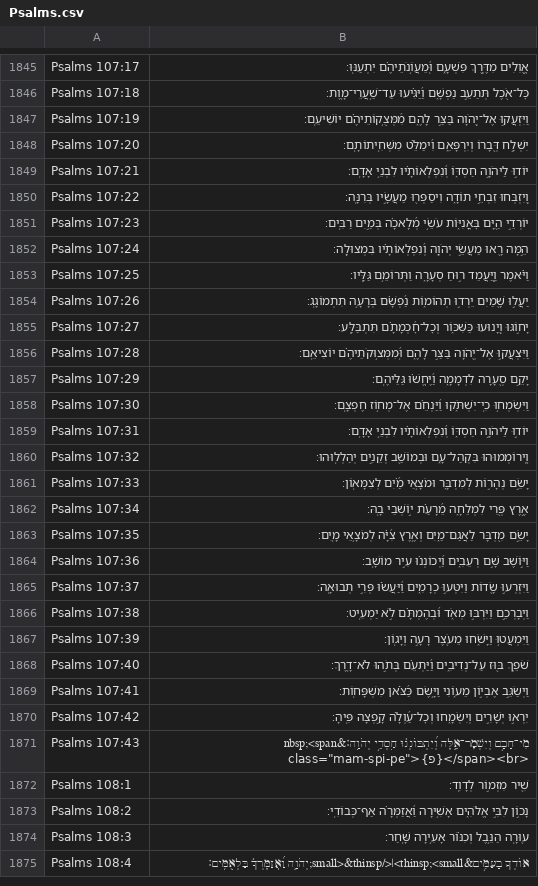
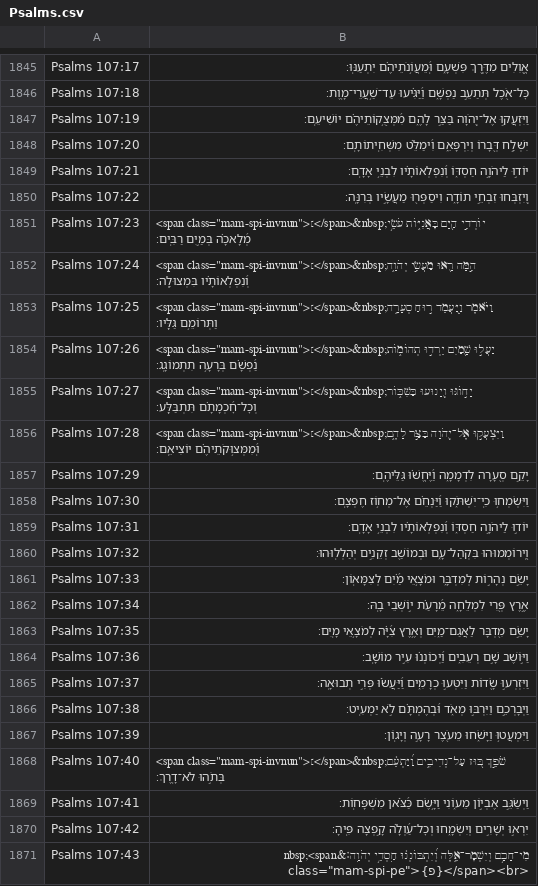
Before and after one commit to bdenckla/MAM-for-Sefaria, a CSV file: out/csv-STEPBible-test/Psalms.csv, drawn as a sheet; only a part is shown, gaps mark what is left out; the shorter side is filled out with more unchanged rows.

Commit message:
handle invnun

```diff
--- a/out/csv-STEPBible-test/Psalms.csv
+++ b/out/csv-STEPBible-test/Psalms.csv
@@ -1850,8 +1850,8 @@ Psalms 107:21,יוֹד֣וּ לַיהֹוָ֣ה חַסְדּ֑וֹ וְ֝נִפ
 Psalms 107:22,וְ֭יִזְבְּחוּ זִבְחֵ֣י תוֹדָ֑ה וִיסַפְּר֖וּ מַעֲשָׂ֣יו בְּרִנָּֽה׃
-Psalms 107:23,יוֹרְדֵ֣י הַ֭יָּם בׇּאֳנִיּ֑וֹת עֹשֵׂ֥י מְ֝לָאכָ֗ה בְּמַ֣יִם רַבִּֽים׃
-Psalms 107:24,הֵ֣מָּה רָ֭אוּ מַעֲשֵׂ֣י יְהֹוָ֑ה וְ֝נִפְלְאוֹתָ֗יו בִּמְצוּלָֽה׃
-Psalms 107:25,וַיֹּ֗אמֶר וַֽ֭יַּעֲמֵד ר֣וּחַ סְעָרָ֑ה וַתְּרוֹמֵ֥ם גַּלָּֽיו׃
-Psalms 107:26,יַעֲל֣וּ שָׁ֭מַיִם יֵרְד֣וּ תְהוֹמ֑וֹת נַ֝פְשָׁ֗ם בְּרָעָ֥ה תִתְמוֹגָֽג׃
-Psalms 107:27,יָח֣וֹגּוּ וְ֭יָנוּעוּ כַּשִּׁכּ֑וֹר וְכׇל־חׇ֝כְמָתָ֗ם תִּתְבַּלָּֽע׃
-Psalms 107:28,וַיִּצְעֲק֣וּ אֶל־יְ֭הֹוָה בַּצַּ֣ר לָהֶ֑ם וּֽ֝מִמְּצ֥וּקֹתֵיהֶ֗ם יוֹצִיאֵֽם׃
+Psalms 107:23,"<span class=""mam-spi-invnun"">׆</span>&nbsp;יוֹרְדֵ֣י הַ֭יָּם בׇּאֳנִיּ֑וֹת עֹשֵׂ֥י מְ֝לָאכָ֗ה בְּמַ֣יִם רַבִּֽים׃"
+Psalms 107:24,"<span class=""mam-spi-invnun"">׆</span>&nbsp;הֵ֣מָּה רָ֭אוּ מַעֲשֵׂ֣י יְהֹוָ֑ה וְ֝נִפְלְאוֹתָ֗יו בִּמְצוּלָֽה׃"
+Psalms 107:25,"<span class=""mam-spi-invnun"">׆</span>&nbsp;וַיֹּ֗אמֶר וַֽ֭יַּעֲמֵד ר֣וּחַ סְעָרָ֑ה וַתְּרוֹמֵ֥ם גַּלָּֽיו׃"
+Psalms 107:26,"<span class=""mam-spi-invnun"">׆</span>&nbsp;יַעֲל֣וּ שָׁ֭מַיִם יֵרְד֣וּ תְהוֹמ֑וֹת נַ֝פְשָׁ֗ם בְּרָעָ֥ה תִתְמוֹגָֽג׃"
+Psalms 107:27,"<span class=""mam-spi-invnun"">׆</span>&nbsp;יָח֣וֹגּוּ וְ֭יָנוּעוּ כַּשִּׁכּ֑וֹר וְכׇל־חׇ֝כְמָתָ֗ם תִּתְבַּלָּֽע׃"
+Psalms 107:28,"<span class=""mam-spi-invnun"">׆</span>&nbsp;וַיִּצְעֲק֣וּ אֶל־יְ֭הֹוָה בַּצַּ֣ר לָהֶ֑ם וּֽ֝מִמְּצ֥וּקֹתֵיהֶ֗ם יוֹצִיאֵֽם׃"
 Psalms 107:29,יָקֵ֣ם סְ֭עָרָה לִדְמָמָ֑ה וַ֝יֶּחֱשׁ֗וּ גַּלֵּיהֶֽם׃
@@ -1867,3 +1867,3 @@ Psalms 107:38,וַיְבָרְכֵ֣ם וַיִּרְבּ֣וּ מְאֹ֑ד ו
 Psalms 107:39,וַיִּמְעֲט֥וּ וַיָּשֹׁ֑חוּ מֵעֹ֖צֶר רָעָ֣ה וְיָגֽוֹן׃
-Psalms 107:40,שֹׁפֵ֣ךְ בּ֭וּז עַל־נְדִיבִ֑ים וַ֝יַּתְעֵ֗ם בְּתֹ֣הוּ לֹא־דָֽרֶךְ׃
+Psalms 107:40,"<span class=""mam-spi-invnun"">׆</span>&nbsp;שֹׁפֵ֣ךְ בּ֭וּז עַל־נְדִיבִ֑ים וַ֝יַּתְעֵ֗ם בְּתֹ֣הוּ לֹא־דָֽרֶךְ׃"
 Psalms 107:41,וַיְשַׂגֵּ֣ב אֶבְי֣וֹן מֵע֑וֹנִי וַיָּ֥שֶׂם כַּ֝צֹּ֗אן מִשְׁפָּחֽוֹת׃
```
Also changed, not shown: out/csv-STEPBible-test/Numbers.csv, 2 other files.
